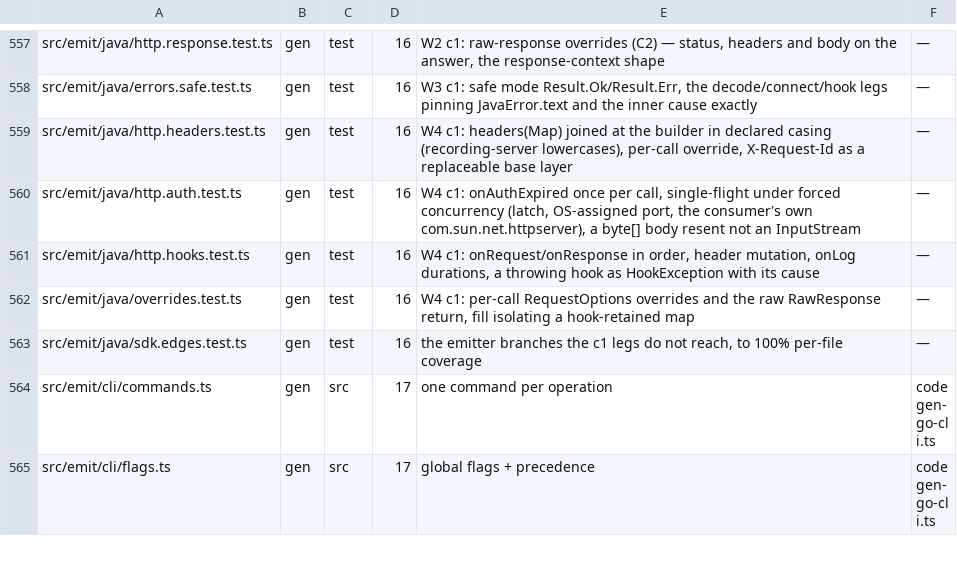
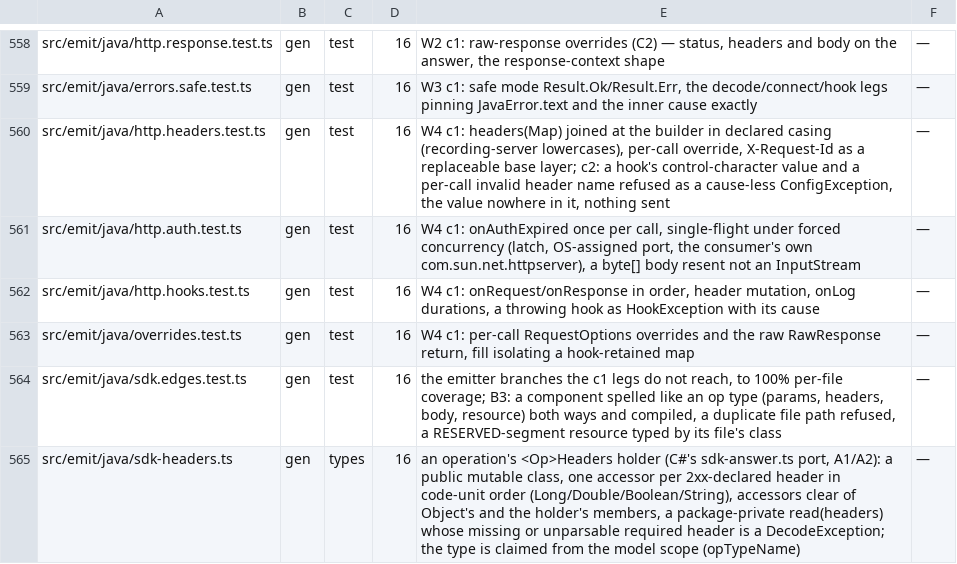
Before and after one commit to workerstack/backend, a TSV file: blueprint/files.tsv, drawn as a sheet; only a part is shown, gaps mark what is left out; the shorter side is filled out with more unchanged rows; the diff covers the shown part only.

Commit message:
feat(gen): bit 16 c2 — java redirects, bounded decode, deadline, response headers, stale
The Java runtime follows redirects at C#'s parity (the 303 rewrite, a
buffered body resent on 307/308 and a one-shot stream never, the
cross-origin strip, ten hops), decodes gzip and deflate against
maxResponseBytes on the decoded size, runs one deadline over every hop,
the request hook, onAuthExpired and both decode read loops as
ApiTimeoutException, fills <Op>Headers from a 2xx, and ships stale
tracking with every operation SDK. A header the JDK refuses is the SDK's
ConfigException, its value kept out.

B3: one single-pass tokenizer; op-derived types claim their names after
the components, so a clashing component keeps its name; a second
declaration of one file path throws; a resource class is named by its
path. GJF now holds for every fixture SDK.

Runtime budget 51,961 B to 80,800 B (80,766 measured): stale tracking
13,365, redirects 4,918, the bounded decode 4,850, the hops +3,448 net,
the deadline 1,052, typed response headers 1,164, a GJF re-wrap 8. The
zero-op SDK is byte-identical.

```diff
--- a/blueprint/files.tsv
+++ b/blueprint/files.tsv
@@ -558,3 +559,3 @@ src/emit/java/http.response.test.ts	gen	test	16	W2 c1: raw-response overrides (C
 src/emit/java/errors.safe.test.ts	gen	test	16	W3 c1: safe mode Result.Ok/Result.Err, the decode/connect/hook legs pinning JavaError.text and the inner cause exactly	—
-src/emit/java/http.headers.test.ts	gen	test	16	W4 c1: headers(Map) joined at the builder in declared casing (recording-server lowercases), per-call override, X-Request-Id as a replaceable base layer	—
+src/emit/java/http.headers.test.ts	gen	test	16	W4 c1: headers(Map) joined at the builder in declared casing (recording-server lowercases), per-call override, X-Request-Id as a replaceable base layer; c2: a hook's control-character value and a per-call invalid header name refused as a cause-less ConfigException, the value nowhere in it, nothing sent	—
 src/emit/java/http.auth.test.ts	gen	test	16	W4 c1: onAuthExpired once per call, single-flight under forced concurrency (latch, OS-assigned port, the consumer's own com.sun.net.httpserver), a byte[] body resent not an InputStream	—
@@ -562,2 +563,3 @@ src/emit/java/http.hooks.test.ts	gen	test	16	W4 c1: onRequest/onResponse in orde
 src/emit/java/overrides.test.ts	gen	test	16	W4 c1: per-call RequestOptions overrides and the raw RawResponse return, fill isolating a hook-retained map	—
-src/emit/java/sdk.edges.test.ts	gen	test	16	the emitter branches the c1 legs do not reach, to 100% per-file coverage	—
+src/emit/java/sdk.edges.test.ts	gen	test	16	the emitter branches the c1 legs do not reach, to 100% per-file coverage; B3: a component spelled like an op type (params, headers, body, resource) both ways and compiled, a duplicate file path refused, a RESERVED-segment resource typed by its file's class	—
+src/emit/java/sdk-headers.ts	gen	types	16	an operation's <Op>Headers holder (C#'s sdk-answer.ts port, A1/A2): a public mutable class, one accessor per 2xx-declared header in code-unit order (Long/Double/Boolean/String), accessors clear of Object's and the holder's members, a package-private read(headers) whose missing or unparsable required header is a DecodeException; the type is claimed from the model scope (opTypeName)	—
```
Also changed, not shown: 7 added rows and 9 edited cells elsewhere in this file, 57 other files.
